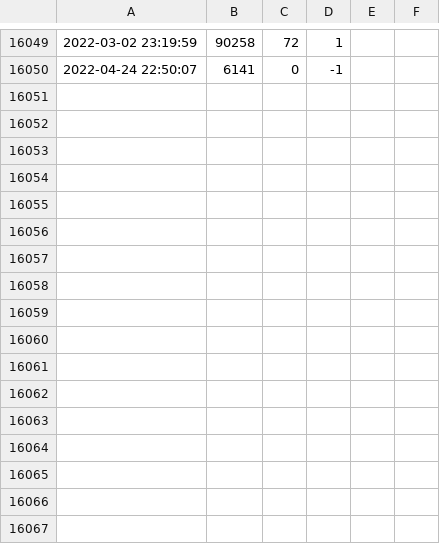
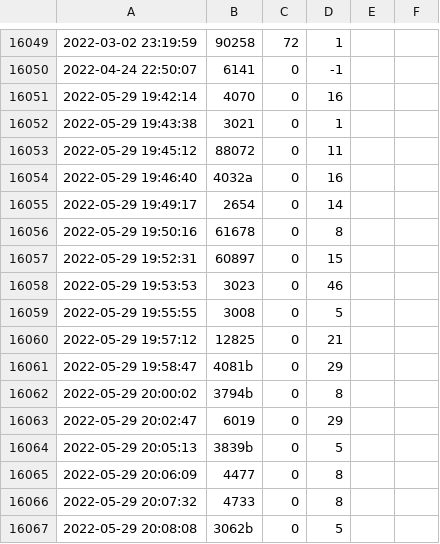
Before and after one commit to jncraton/bricki, a CSV file: data/part_transactions.csv, drawn as a sheet; only a part is shown, gaps mark what is left out.

Commit message:
Add unsold BL parts

```diff
--- a/data/part_transactions.csv
+++ b/data/part_transactions.csv
@@ -16050 +16050,18 @@
 "2022-04-24 22:50:07",6141,0,-1,,
+"2022-05-29 19:42:14",4070,0,16,,
+"2022-05-29 19:43:38",3021,0,1,,
+"2022-05-29 19:45:12",88072,0,11,,
+"2022-05-29 19:46:40",4032a,0,16,,
+"2022-05-29 19:49:17",2654,0,14,,
+"2022-05-29 19:50:16",61678,0,8,,
+"2022-05-29 19:52:31",60897,0,15,,
+"2022-05-29 19:53:53",3023,0,46,,
+"2022-05-29 19:55:55",3008,0,5,,
+"2022-05-29 19:57:12",12825,0,21,,
+"2022-05-29 19:58:47",4081b,0,29,,
+"2022-05-29 20:00:02",3794b,0,8,,
+"2022-05-29 20:02:47",6019,0,29,,
+"2022-05-29 20:05:13",3839b,0,5,,
+"2022-05-29 20:06:09",4477,0,8,,
+"2022-05-29 20:07:32",4733,0,8,,
+"2022-05-29 20:08:08",3062b,0,5,,
```
